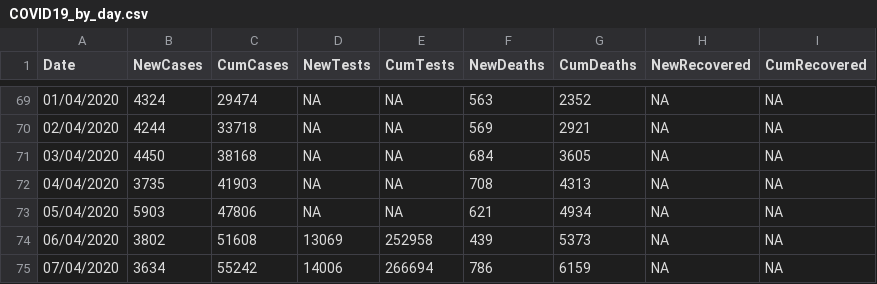
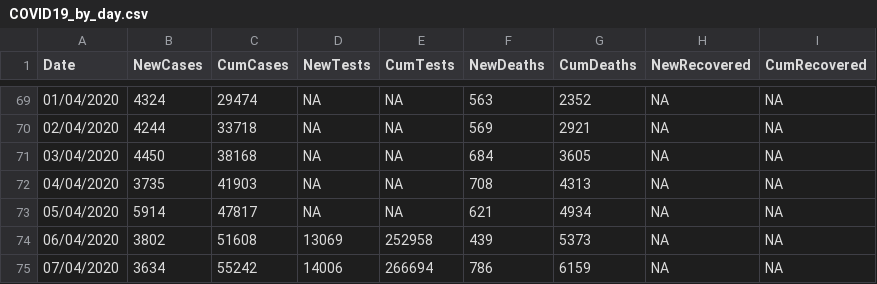
Before and after one commit to emmadoughty/Daily_COVID-19, a CSV file: Data/COVID19_by_day.csv, drawn as a sheet; only a part is shown, gaps mark what is left out.

Commit message:
Modified 05/04 cases in line with subsequent PHE figures

```diff
--- a/Data/COVID19_by_day.csv
+++ b/Data/COVID19_by_day.csv
@@ -72,3 +72,3 @@
 04/04/2020,3735,41903,NA,NA,708,4313,NA,NA
-05/04/2020,5903,47806,NA,NA,621,4934,NA,NA
+05/04/2020,5914,47817,NA,NA,621,4934,NA,NA
 06/04/2020,3802,51608,13069,252958,439,5373,NA,NA
```
